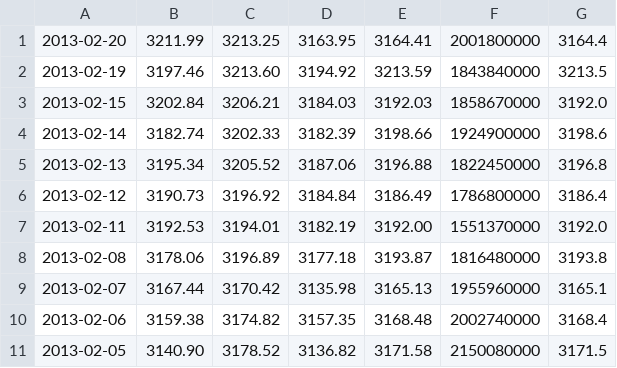
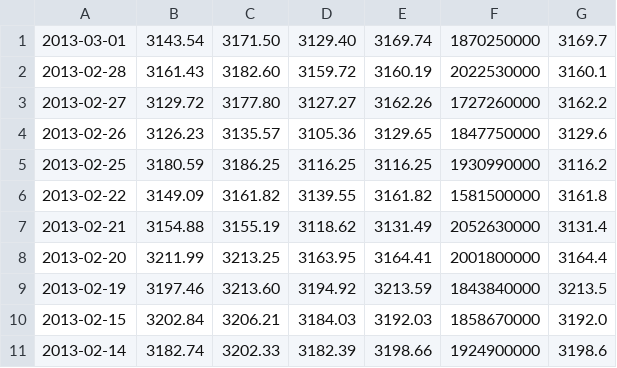
Before and after one commit to thearrow/ai-financialANN, a CSV file: %5EIXIC.csv, drawn as a sheet; only a part is shown; the shorter side is filled out with more unchanged rows; the diff names each change by its address in the sheet, - before the commit and + after, or states it on an @@ line.

```diff
--- a/%5EIXIC.csv
+++ b/%5EIXIC.csv
+row 1: 2013-03-01 | 3143.54 | 3171.50 | 3129.40 | 3169.74 | 1870250000 | 3169.7
+row 2: 2013-02-28 | 3161.43 | 3182.60 | 3159.72 | 3160.19 | 2022530000 | 3160.1
+row 3: 2013-02-27 | 3129.72 | 3177.80 | 3127.27 | 3162.26 | 1727260000 | 3162.2
+row 4: 2013-02-26 | 3126.23 | 3135.57 | 3105.36 | 3129.65 | 1847750000 | 3129.6
+row 5: 2013-02-25 | 3180.59 | 3186.25 | 3116.25 | 3116.25 | 1930990000 | 3116.2
+row 6: 2013-02-22 | 3149.09 | 3161.82 | 3139.55 | 3161.82 | 1581500000 | 3161.8
+row 7: 2013-02-21 | 3154.88 | 3155.19 | 3118.62 | 3131.49 | 2052630000 | 3131.4
```
Also changed, not shown: %5ENYA.csv, %5EXMI.csv, 2 other files.
